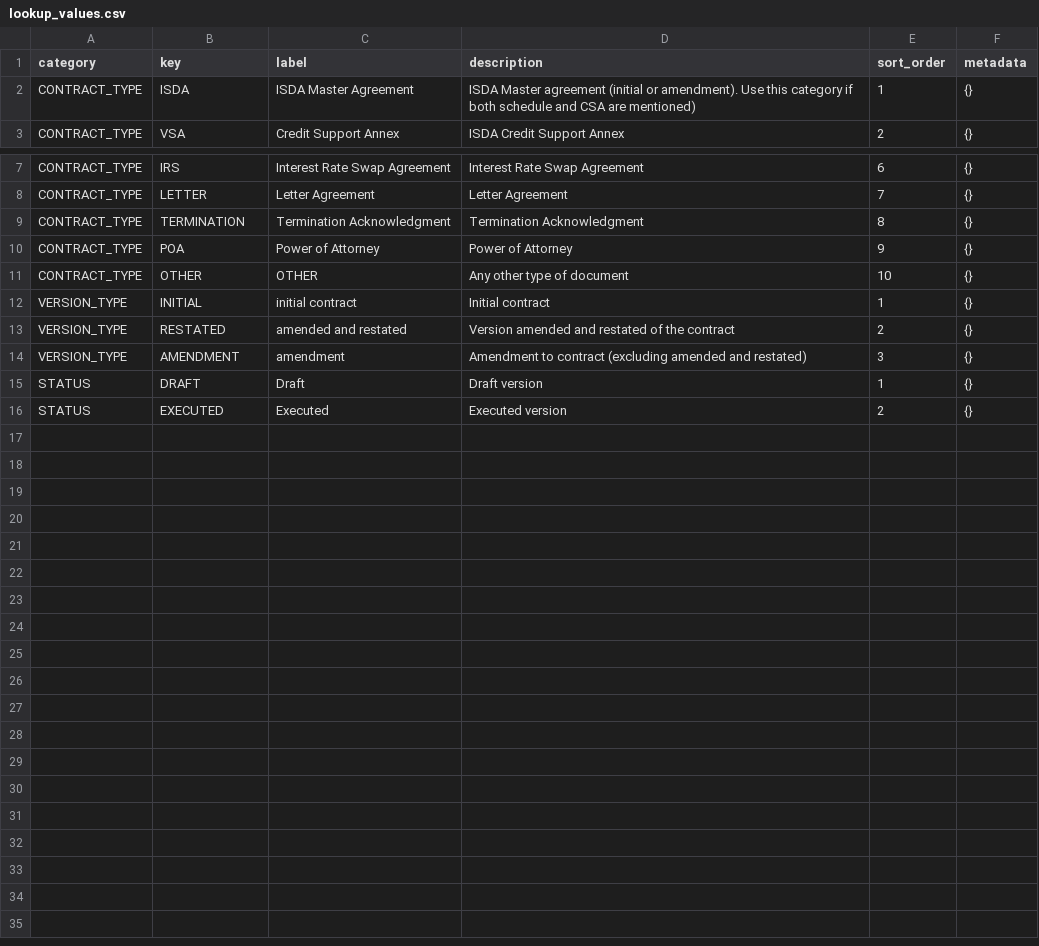
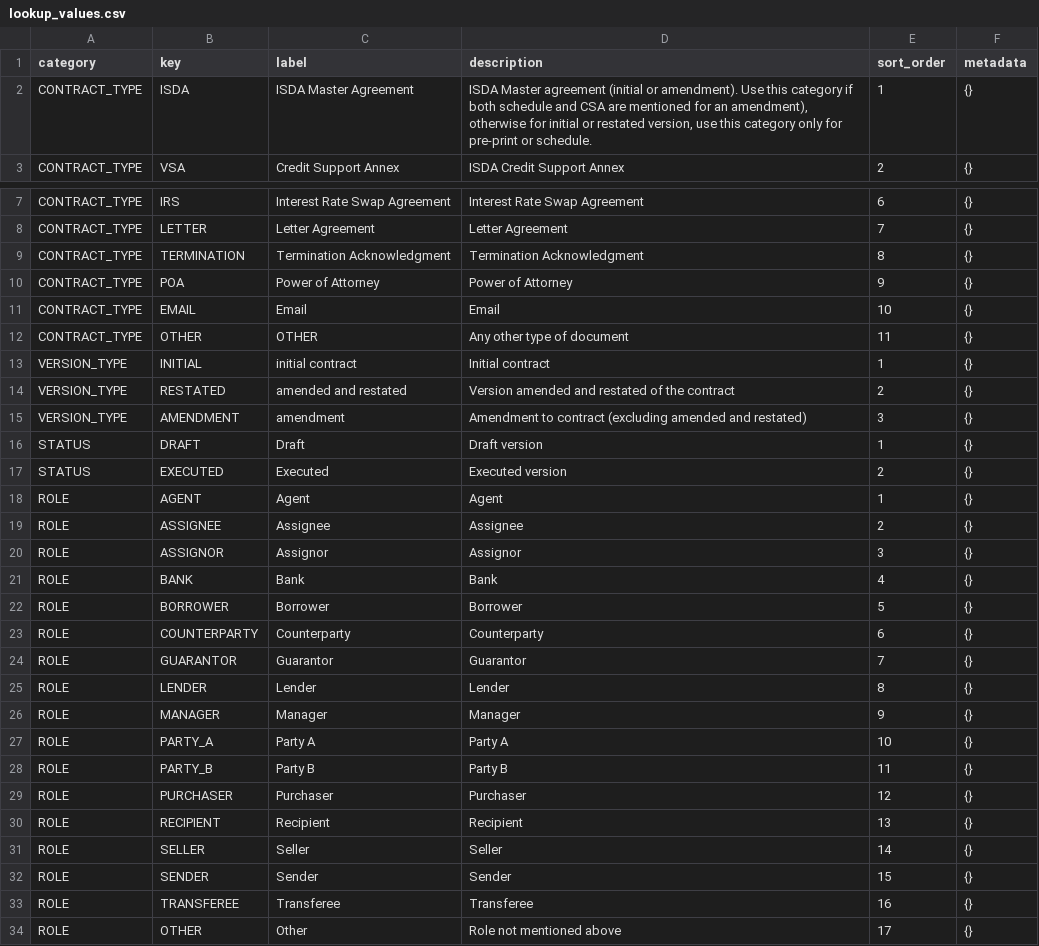
Before and after one commit to pierre-chaville/contract-ai-core, a CSV file: dataset/contract_types/lookup_values.csv, drawn as a sheet; only a part is shown, gaps mark what is left out.

```diff
--- a/dataset/contract_types/lookup_values.csv
+++ b/dataset/contract_types/lookup_values.csv
@@ -1,3 +1,3 @@
 category,key,label,description,sort_order,metadata
-CONTRACT_TYPE,ISDA,ISDA Master Agreement,ISDA Master agreement (initial or amendment). Use this category if both schedule and CSA are mentioned),1,{}
+CONTRACT_TYPE,ISDA,ISDA Master Agreement,"ISDA Master agreement (initial or amendment). Use this category if both schedule and CSA are mentioned for an amendment), otherwise for initial or restated version, use this category only for pre-print or schedule.",1,{}
 CONTRACT_TYPE,VSA,Credit Support Annex,ISDA Credit Support Annex,2,{}
@@ -10,3 +10,4 @@ CONTRACT_TYPE,TERMINATION,Termination Acknowledgment,Termination Acknowledgment,
 CONTRACT_TYPE,POA,Power of Attorney,Power of Attorney,9,{}
-CONTRACT_TYPE,OTHER,OTHER,Any other type of document,10,{}
+CONTRACT_TYPE,EMAIL,Email,Email,10,{}
+CONTRACT_TYPE,OTHER,OTHER,Any other type of document,11,{}
 VERSION_TYPE,INITIAL,initial contract,Initial contract,1,{}
@@ -16 +17,18 @@ STATUS,DRAFT,Draft,Draft version,1,{}
 STATUS,EXECUTED,Executed,Executed version,2,{}
+ROLE,AGENT,Agent,Agent,1,{}
+ROLE,ASSIGNEE,Assignee,Assignee,2,{}
+ROLE,ASSIGNOR,Assignor,Assignor,3,{}
+ROLE,BANK,Bank,Bank,4,{}
+ROLE,BORROWER,Borrower,Borrower,5,{}
+ROLE,COUNTERPARTY,Counterparty,Counterparty,6,{}
+ROLE,GUARANTOR,Guarantor,Guarantor,7,{}
+ROLE,LENDER,Lender,Lender,8,{}
+ROLE,MANAGER,Manager,Manager,9,{}
+ROLE,PARTY_A,Party A,Party A,10,{}
+ROLE,PARTY_B,Party B,Party B,11,{}
+ROLE,PURCHASER,Purchaser,Purchaser,12,{}
+ROLE,RECIPIENT,Recipient,Recipient,13,{}
+ROLE,SELLER,Seller,Seller,14,{}
+ROLE,SENDER,Sender,Sender,15,{}
+ROLE,TRANSFEREE,Transferee,Transferee,16,{}
+ROLE,OTHER,Other,Role not mentioned above,17,{}
```
Also changed, not shown: dataset/contract_types/ISDA_clauses.csv, 5 other files.
